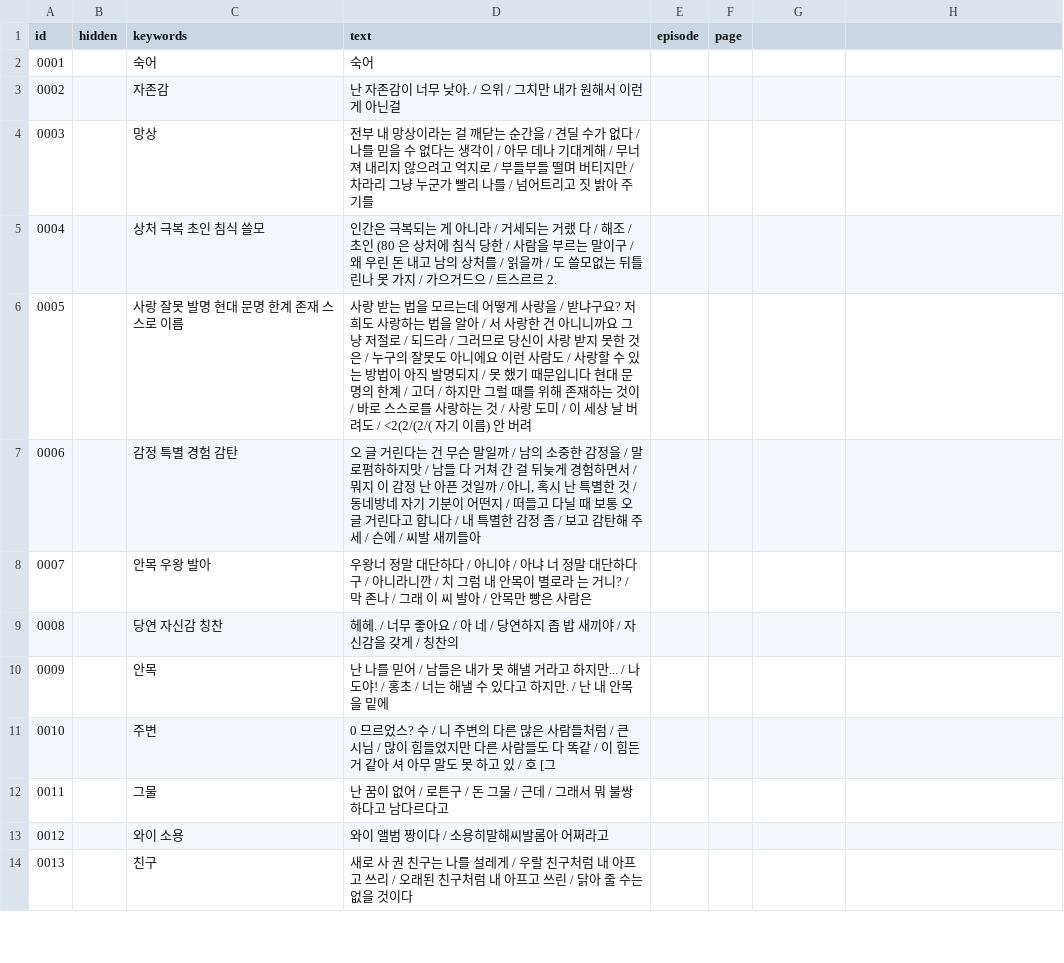
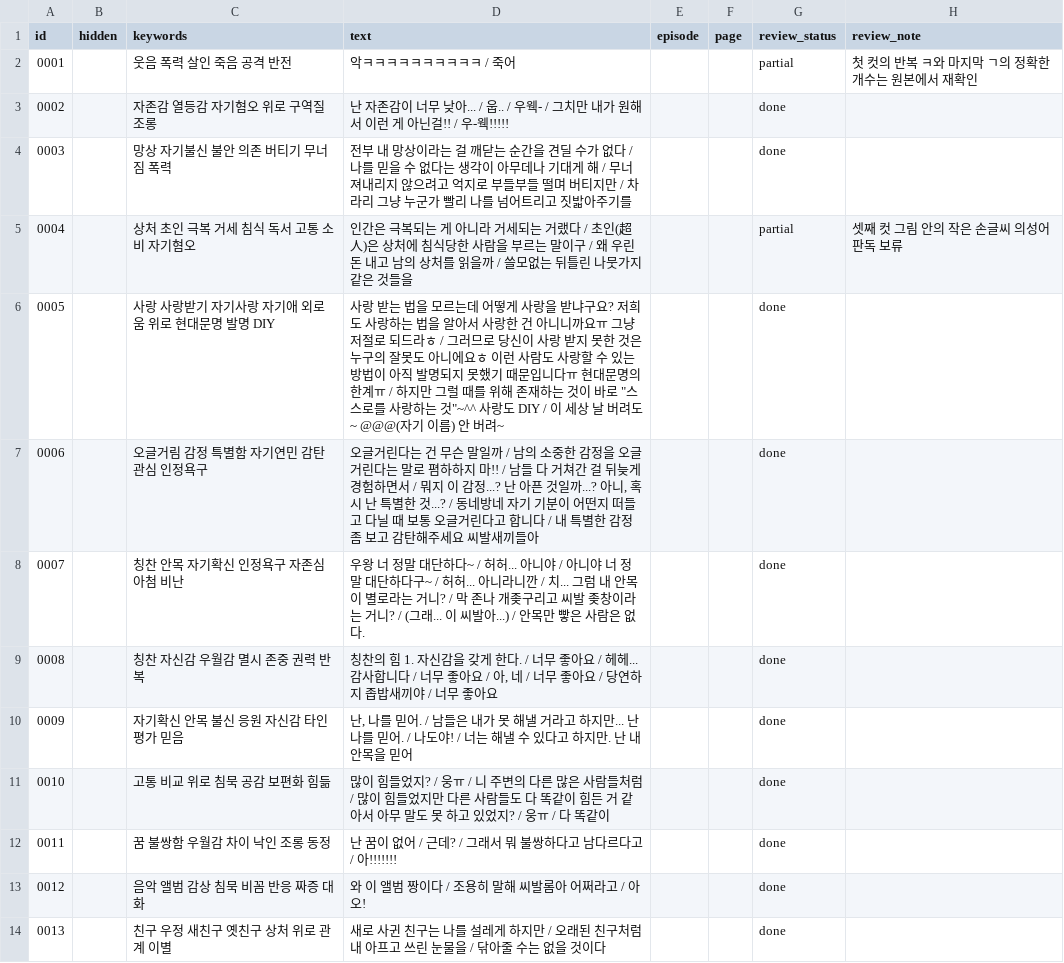
Before and after one commit to aaffffffffff123-lang/hyeomgyu, a CSV file: list.csv, drawn as a sheet; only a part is shown; the diff covers the shown part only.

Commit message:
Review first 20 comics and track transcription progress

```diff
--- a/list.csv
+++ b/list.csv
@@ -1,14 +1,14 @@
-id,hidden,keywords,text,episode,page
-0001,,숙어,숙어,,
-0002,,자존감,난 자존감이 너무 낮아. / 으위 / 그치만 내가 원해서 이런 게 아닌걸,,
-0003,,망상,전부 내 망상이라는 걸 깨닫는 순간을 / 견딜 수가 없다 / 나를 믿을 수 없다는 생각이 / 아무 데나 기대게해 / 무너져 내리지 않으려고 억지로 / 부들부들 떨며 버티지만 / 차라리 그냥 누군가 빨리 나를 / 넘어트리고 짓 밝아 주기를,,
-0004,,상처 극복 초인 침식 쓸모,인간은 극복되는 게 아니라 / 거세되는 거랬 다 / 해조 / 초인 (80 은 상처에 침식 당한 / 사람을 부르는 말이구 / 왜 우린 돈 내고 남의 상처를 / 읽을까 / 도 쓸모없는 뒤틀린나 못 가지 / 가으거드으 / 트스르르 2.,,
-0005,,사랑 잘못 발명 현대 문명 한계 존재 스스로 이름,사랑 받는 법을 모르는데 어떻게 사랑을 / 받냐구요? 저희도 사랑하는 법을 알아 / 서 사랑한 건 아니니까요 그냥 저절로 / 되드라 / 그러므로 당신이 사랑 받지 못한 것은 / 누구의 잘못도 아니에요 이런 사람도 / 사랑할 수 있는 방법이 아직 발명되지 / 못 했기 때문입니다 현대 문명의 한계 / 고더 / 하지만 그럴 때를 위해 존재하는 것이 / 바로 스스로를 사랑하는 것 / 사랑 도미 / 이 세상 날 버려도 / <2(2/(2/( 자기 이름) 안 버려,,
-0006,,감정 특별 경험 감탄,"오 글 거린다는 건 무슨 말일까 / 남의 소중한 감정을 / 말로펌하하지맛 / 남들 다 거쳐 간 걸 뒤늦게 경험하면서 / 뭐지 이 감정 난 아픈 것일까 / 아니, 혹시 난 특별한 것 / 동네방네 자기 기분이 어떤지 / 떠들고 다닐 때 보통 오 글 거린다고 합니다 / 내 특별한 감정 좀 / 보고 감탄해 주세 / 슨에 / 씨발 새끼들아",,
-0007,,안목 우왕 발아,우왕너 정말 대단하다 / 아니야 / 아냐 너 정말 대단하다구 / 아니라니깐 / 치 그럼 내 안목이 별로라 는 거니? / 막 존나 / 그래 이 씨 발아 / 안목만 빵은 사람은,,
-0008,,당연 자신감 칭찬,헤헤. / 너무 좋아요 / 아 네 / 당연하지 좁 밥 새끼야 / 자신감을 갖게 / 칭찬의,,
-0009,,안목,난 나를 믿어 / 남들은 내가 못 해낼 거라고 하지만... / 나도야! / 홍초 / 너는 해낼 수 있다고 하지만. / 난 내 안목을 밑에,,
-0010,,주변,0 므르었스? 수 / 니 주변의 다른 많은 사람들처럼 / 큰 시님 / 많이 힘들었지만 다른 사람들도 다 똑같 / 이 힘든 거 같아 셔 아무 말도 못 하고 있 / 호 [그,,
-0011,,그물,난 꿈이 없어 / 로튼구 / 돈 그물 / 근데 / 그래서 뭐 불쌍하다고 남다르다고,,
-0012,,와이 소용,와이 앨범 짱이다 / 소용히말해씨발롬아 어쩌라고,,
-0013,,친구,새로 사 권 친구는 나를 설레게 / 우랄 친구처럼 내 아프고 쓰리 / 오래된 친구처럼 내 아프고 쓰린 / 닭아 줄 수는 없을 것이다,,
+id,hidden,keywords,text,episode,page,review_status,review_note
+0001,,웃음 폭력 살인 죽음 공격 반전,악ㅋㅋㅋㅋㅋㅋㅋㅋㅋㅋ / 죽어,,,partial,첫 컷의 반복 ㅋ와 마지막 ㄱ의 정확한 개수는 원본에서 재확인
+0002,,자존감 열등감 자기혐오 위로 구역질 조롱,난 자존감이 너무 낮아... / 웁.. / 우웩- / 그치만 내가 원해서 이런 게 아닌걸!! / 우-웩!!!!!,,,done,
+0003,,망상 자기불신 불안 의존 버티기 무너짐 폭력,전부 내 망상이라는 걸 깨닫는 순간을 견딜 수가 없다 / 나를 믿을 수 없다는 생각이 아무데나 기대게 해 / 무너져내리지 않으려고 억지로 부들부들 떨며 버티지만 / 차라리 그냥 누군가 빨리 나를 넘어트리고 짓밟아주기를,,,done,
+0004,,상처 초인 극복 거세 침식 독서 고통 소비 자기혐오,인간은 극복되는 게 아니라 거세되는 거랬다 / 초인(超人)은 상처에 침식당한 사람을 부르는 말이구 / 왜 우린 돈 내고 남의 상처를 읽을까 / 쓸모없는 뒤틀린 나뭇가지 같은 것들을,,,partial,셋째 컷 그림 안의 작은 손글씨 의성어 판독 보류
+0005,,사랑 사랑받기 자기사랑 자기애 외로움 위로 현대문명 발명 DIY,"사랑 받는 법을 모르는데 어떻게 사랑을 받냐구요? 저희도 사랑하는 법을 알아서 사랑한 건 아니니까요ㅠ 그냥 저절로 되드라ㅎ / 그러므로 당신이 사랑 받지 못한 것은 누구의 잘못도 아니에요ㅎ 이런 사람도 사랑할 수 있는 방법이 아직 발명되지 못했기 때문입니다ㅠ 현대문명의 한계ㅠ / 하지만 그럴 때를 위해 존재하는 것이 바로 ""스스로를 사랑하는 것""~^^ 사랑도 DIY / 이 세상 날 버려도~ @@@(자기 이름) 안 버려~",,,done,
+0006,,오글거림 감정 특별함 자기연민 감탄 관심 인정욕구,"오글거린다는 건 무슨 말일까 / 남의 소중한 감정을 오글거린다는 말로 폄하하지 마!! / 남들 다 거쳐간 걸 뒤늦게 경험하면서 / 뭐지 이 감정...? 난 아픈 것일까...? 아니, 혹시 난 특별한 것...? / 동네방네 자기 기분이 어떤지 떠들고 다닐 때 보통 오글거린다고 합니다 / 내 특별한 감정 좀 보고 감탄해주세요 씨발새끼들아",,,done,
+0007,,칭찬 안목 자기확신 인정욕구 자존심 아첨 비난,우왕 너 정말 대단하다~ / 허허... 아니야 / 아니야 너 정말 대단하다구~ / 허허... 아니라니깐 / 치... 그럼 내 안목이 별로라는 거니? / 막 존나 개좆구리고 씨발 좆창이라는 거니? / (그래... 이 씨발아...) / 안목만 빻은 사람은 없다.,,,done,
+0008,,칭찬 자신감 우월감 멸시 존중 권력 반복,"칭찬의 힘 1. 자신감을 갖게 한다. / 너무 좋아요 / 헤헤... 감사합니다 / 너무 좋아요 / 아, 네 / 너무 좋아요 / 당연하지 좁밥새끼야 / 너무 좋아요",,,done,
+0009,,자기확신 안목 불신 응원 자신감 타인평가 믿음,"난, 나를 믿어. / 남들은 내가 못 해낼 거라고 하지만... 난 나를 믿어. / 나도야! / 너는 해낼 수 있다고 하지만. 난 내 안목을 믿어",,,done,
+0010,,고통 비교 위로 침묵 공감 보편화 힘듦,많이 힘들었지? / 웅ㅠ / 니 주변의 다른 많은 사람들처럼 / 많이 힘들었지만 다른 사람들도 다 똑같이 힘든 거 같아서 아무 말도 못 하고 있었지? / 웅ㅠ / 다 똑같이,,,done,
+0011,,꿈 불쌍함 우월감 차이 낙인 조롱 동정,난 꿈이 없어 / 근데? / 그래서 뭐 불쌍하다고 남다르다고 / 아!!!!!!!,,,done,
+0012,,음악 앨범 감상 침묵 비꼼 반응 짜증 대화,와 이 앨범 짱이다 / 조용히 말해 씨발롬아 어쩌라고 / 아오!,,,done,
+0013,,친구 우정 새친구 옛친구 상처 위로 관계 이별,새로 사귄 친구는 나를 설레게 하지만 / 오래된 친구처럼 내 아프고 쓰린 눈물을 / 닦아줄 수는 없을 것이다,,,done,
```
Also changed, not shown: 21 edited cells elsewhere in this file, 2 other files.
